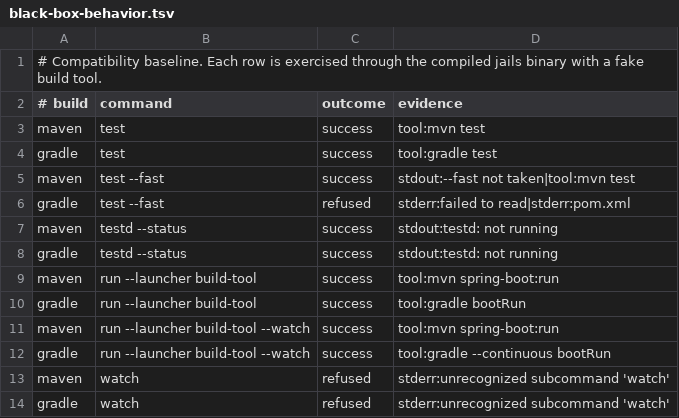
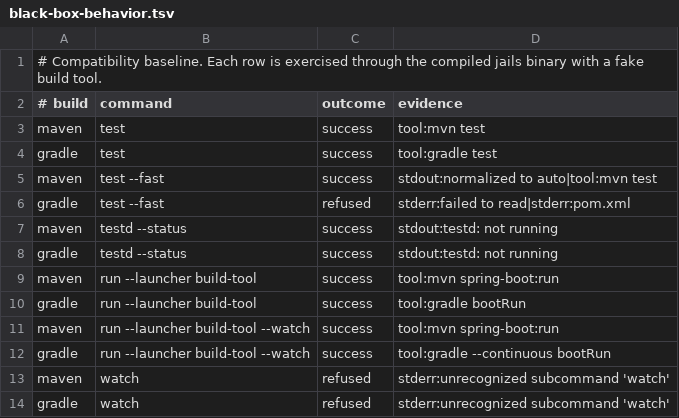
Before and after one commit to laithshadeed/jails, a TSV file: docs/black-box-behavior.tsv, drawn as a sheet.

Commit message:
Update fast alias compatibility baseline

```diff
--- a/docs/black-box-behavior.tsv
+++ b/docs/black-box-behavior.tsv
@@ -4,3 +4,3 @@ maven	test	success	tool:mvn test
 gradle	test	success	tool:gradle test
-maven	test --fast	success	stdout:--fast not taken|tool:mvn test
+maven	test --fast	success	stdout:normalized to auto|tool:mvn test
 gradle	test --fast	refused	stderr:failed to read|stderr:pom.xml
```
